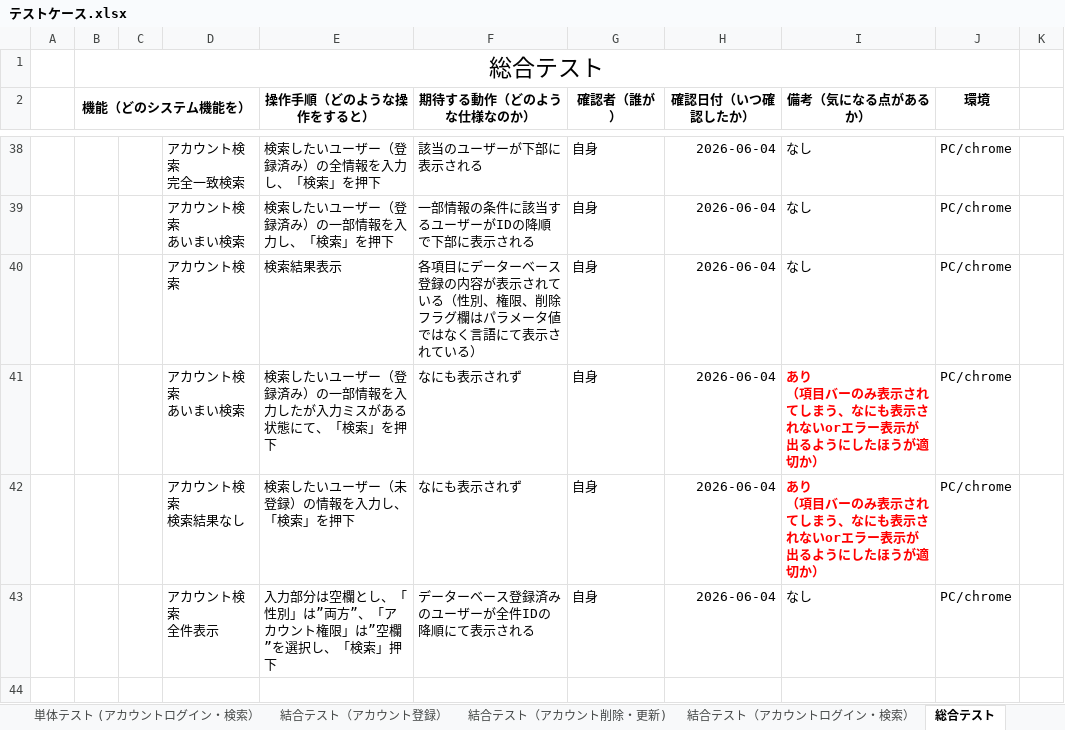
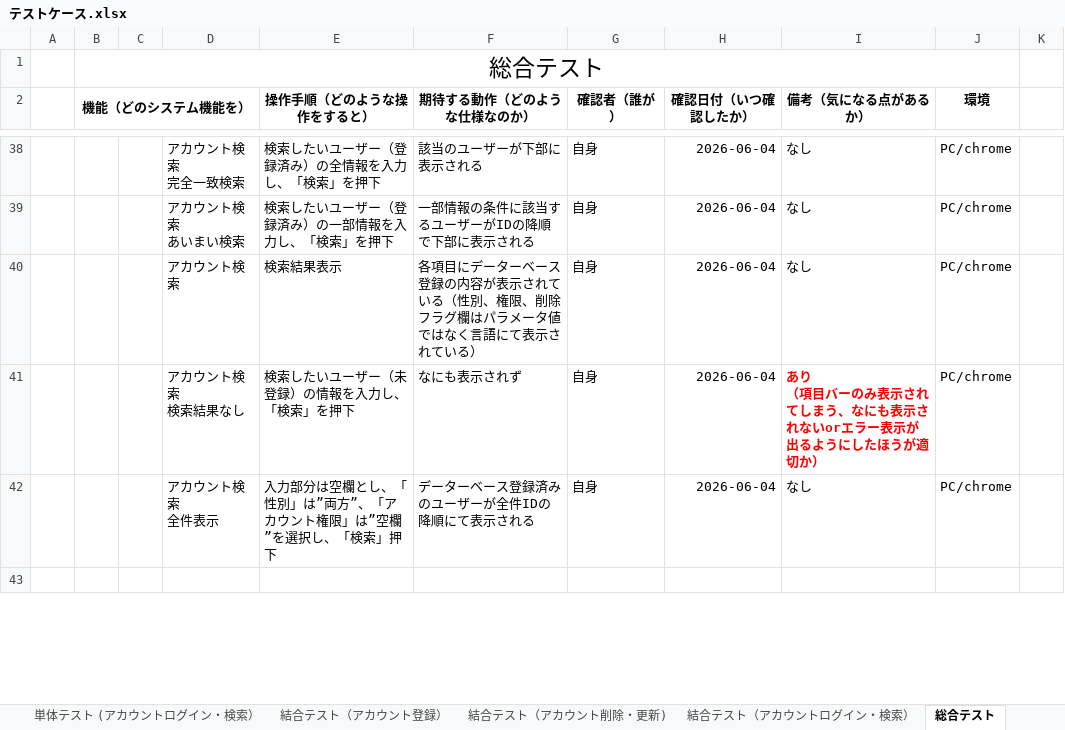
Before and after one commit to nozomi-watanabe1214/7_Programing, an Excel workbook: テストケース.xlsx, sheet 総合テスト, drawn as a sheet; only a part is shown, gaps mark what is left out; values as stored, in another font and other column widths than the file's, no borders; removed rows and columns are numbered as before the commit, all else as after; ↵ is a line break in a cell; the diff covers the shown part only; the diff names each change by its address in the sheet, - before the commit and + after, or states it on an @@ line.

Commit message:
総合テスト　追加・実施

```diff
--- a/テストケース.xlsx (sheet 総合テスト)
+++ b/テストケース.xlsx (sheet 総合テスト)
-row 41:  |  |  | アカウント検索 ↵ あいまい検索 | 検索したいユーザー（登録済み）の一部情報を入力したが入力ミスがある状態にて、「検索」を押下 | なにも表示されず | 自身 | 2026-06-04 | あり ↵ （項目バーのみ表示されてしまう、なにも表示されないorエラー表示が出るようにしたほうが適切か） | PC/chrome
```
Also changed, not shown: 2 added rows, 1 removed row, 22 edited cells and cell formats elsewhere in this sheet.
